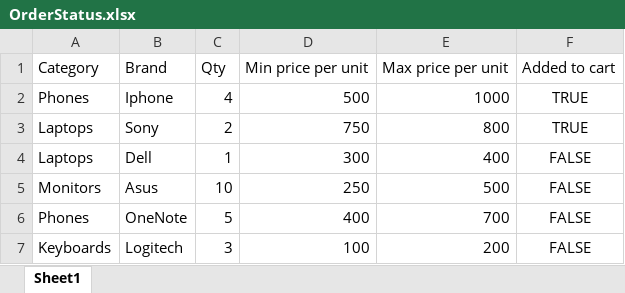
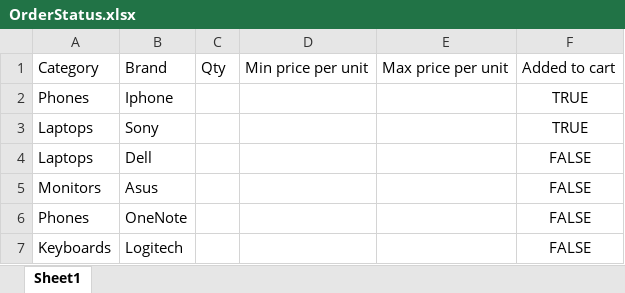
Before and after one commit to smarahusasan/ProductStore, an Excel workbook: Data/OrderStatus.xlsx, sheet Sheet1, drawn as a sheet; values as stored, in another font and other column widths than the file's, no borders; the diff names each change by its address in the sheet, - before the commit and + after, or states it on an @@ line.

```diff
--- a/Data/OrderStatus.xlsx (sheet Sheet1)
+++ b/Data/OrderStatus.xlsx (sheet Sheet1)
-C2: 4
+C2: (empty)
-D2: 500
+D2: (empty)
-E2: 1000
+E2: (empty)
-C3: 2
+C3: (empty)
-D3: 750
+D3: (empty)
-E3: 800
+E3: (empty)
-C4: 1
+C4: (empty)
-D4: 300
+D4: (empty)
-E4: 400
+E4: (empty)
-C5: 10
+C5: (empty)
-D5: 250
+D5: (empty)
-E5: 500
+E5: (empty)
-C6: 5
+C6: (empty)
-D6: 400
+D6: (empty)
-E6: 700
+E6: (empty)
-C7: 3
+C7: (empty)
-D7: 100
+D7: (empty)
-E7: 200
+E7: (empty)
```
Also changed, not shown: 5 other files.
